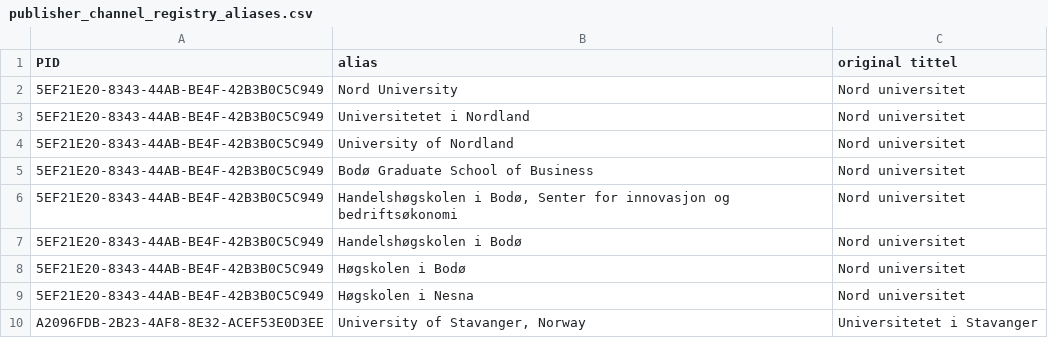
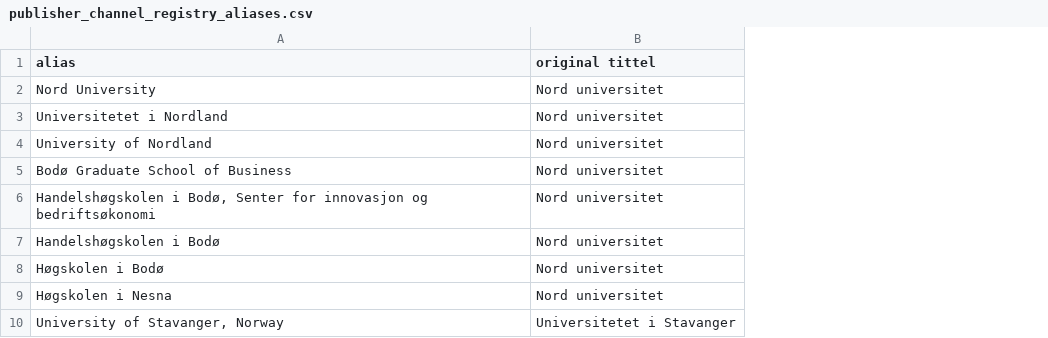
Before and after one commit to BIBSYSDEV/nva-brage-migration, a CSV file: src/main/resources/publisher_channel_registry_aliases.csv, drawn as a sheet; only a part is shown; the diff names each change by its address in the sheet, - before the commit and + after, or states it on an @@ line.

Commit message:
updating channel register aliases to read original pid

```diff
--- a/src/main/resources/publisher_channel_registry_aliases.csv
+++ b/src/main/resources/publisher_channel_registry_aliases.csv
-column A (PID), rows 2-10: 5EF21E20-8343-44AB-BE4F-42B3B0C5C949 | 5EF21E20-8343-44AB-BE4F-42B3B0C5C949 | 5EF21E20-8343-44AB-BE4F-42B3B0C5C949 | 5EF21E20-8343-44AB-BE4F-42B3B0C5C949 | 5EF21E20-8343-44AB-BE4F-42B3B0C5C949 | 5EF21E20-8343-44AB-BE4F-42B3B0C5C949 | 5EF21E20-8343-44AB-BE4F-42B3B0C5C949 | 5EF21E20-8343-44AB-BE4F-42B3B0C5C949 | A2096FDB-2B23-4AF8-8E32-ACEF53E0D3EE
```
Also changed, not shown: src/main/resources/ntnu_publisher_channel_registry_faculties.csv, src/main/resources/uib_specific_publisher_channel_registry.csv, 3 other files.
